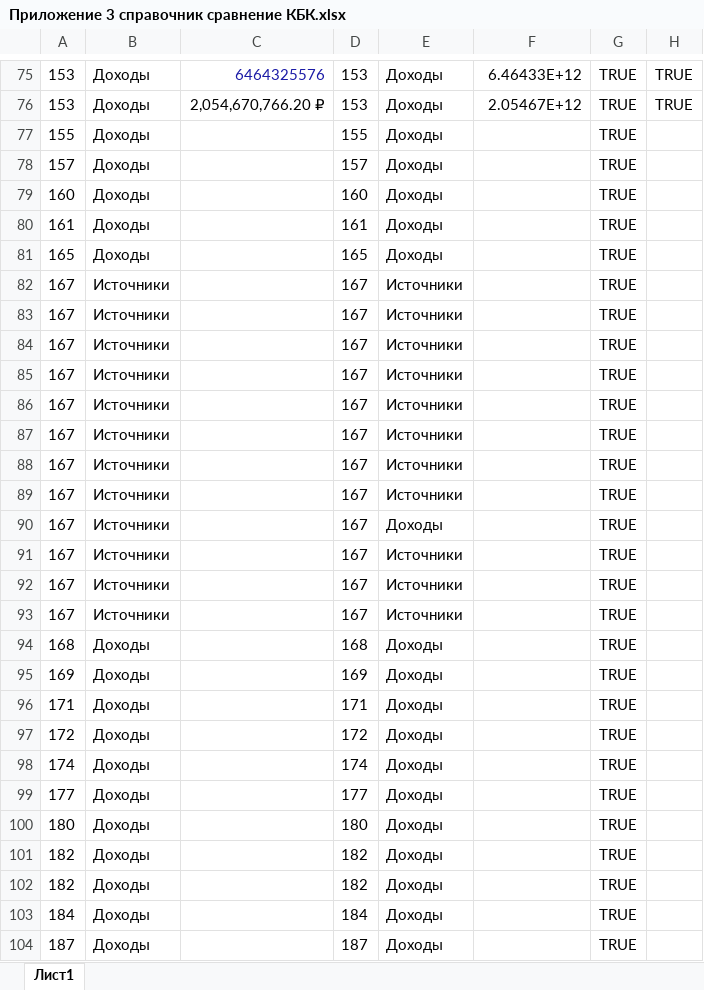
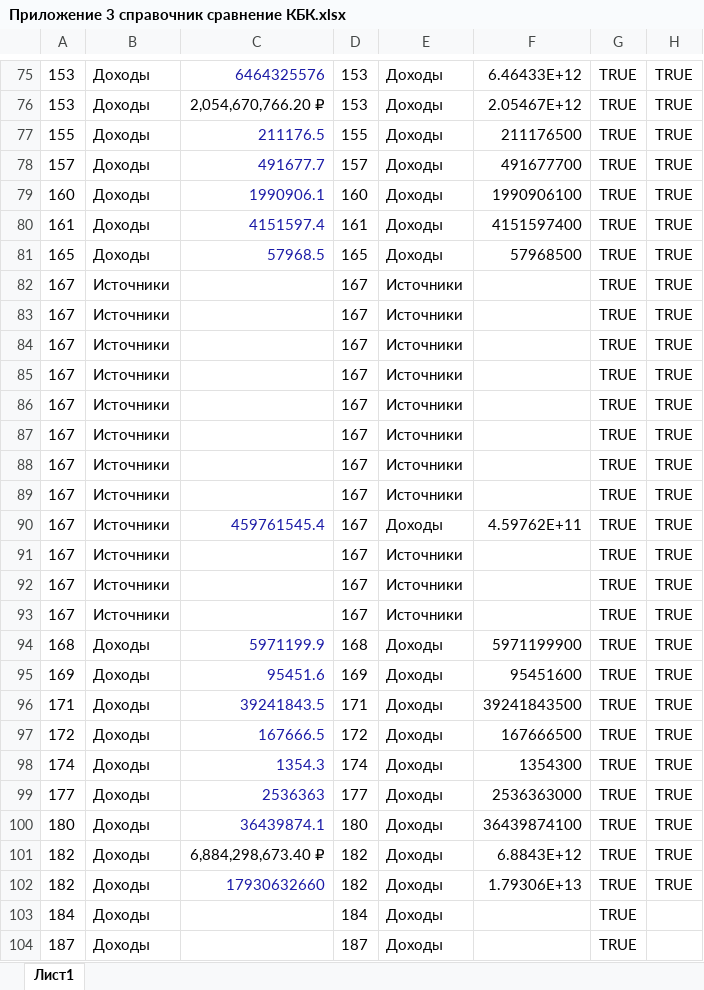
Before and after one commit to drakoh7/work2, an Excel workbook: Приложение 3 справочник сравнение КБК.xlsx, sheet Лист1, drawn as a sheet; only a part is shown, gaps mark what is left out; values as stored, in another font and other column widths than the file's, no borders; the diff names each change by its address in the sheet, - before the commit and + after, or states it on an @@ line.

Commit message:
'FEDKASPLAN-8466'

```diff
--- a/Приложение 3 справочник сравнение КБК.xlsx (sheet Лист1)
+++ b/Приложение 3 справочник сравнение КБК.xlsx (sheet Лист1)
-C77: (empty)
+C77: 211176.5
-F77: (empty)
+F77: 211176500
-H77:H102: (empty)
+H77:H102: TRUE
-C78: (empty)
+C78: 491677.7
-F78: (empty)
+F78: 491677700
-C79: (empty)
+C79: 1990906.1
-F79: (empty)
+F79: 1990906100
-C80: (empty)
+C80: 4151597.4
-F80: (empty)
+F80: 4151597400
-C81: (empty)
+C81: 57968.5
-F81: (empty)
+F81: 57968500
-C90: (empty)
+C90: 459761545.4
-F90: (empty)
+F90: 4.59762E+11
-C94: (empty)
+C94: 5971199.9
-F94: (empty)
+F94: 5971199900
-C95: (empty)
+C95: 95451.6
-F95: (empty)
+F95: 95451600
-C96: (empty)
+C96: 39241843.5
-F96: (empty)
+F96: 39241843500
-C97: (empty)
+C97: 167666.5
-F97: (empty)
+F97: 167666500
-C98: (empty)
+C98: 1354.3
-F98: (empty)
+F98: 1354300
-C99: (empty)
+C99: 2536363
-F99: (empty)
+F99: 2536363000
-C100: (empty)
+C100: 36439874.1
-F100: (empty)
+F100: 36439874100
-C101: (empty)
+C101: 6,884,298,673.40 ₽
-F101: (empty)
+F101: 6.8843E+12
-C102: (empty)
+C102: 17930632660
-F102: (empty)
+F102: 1.79306E+13
```
